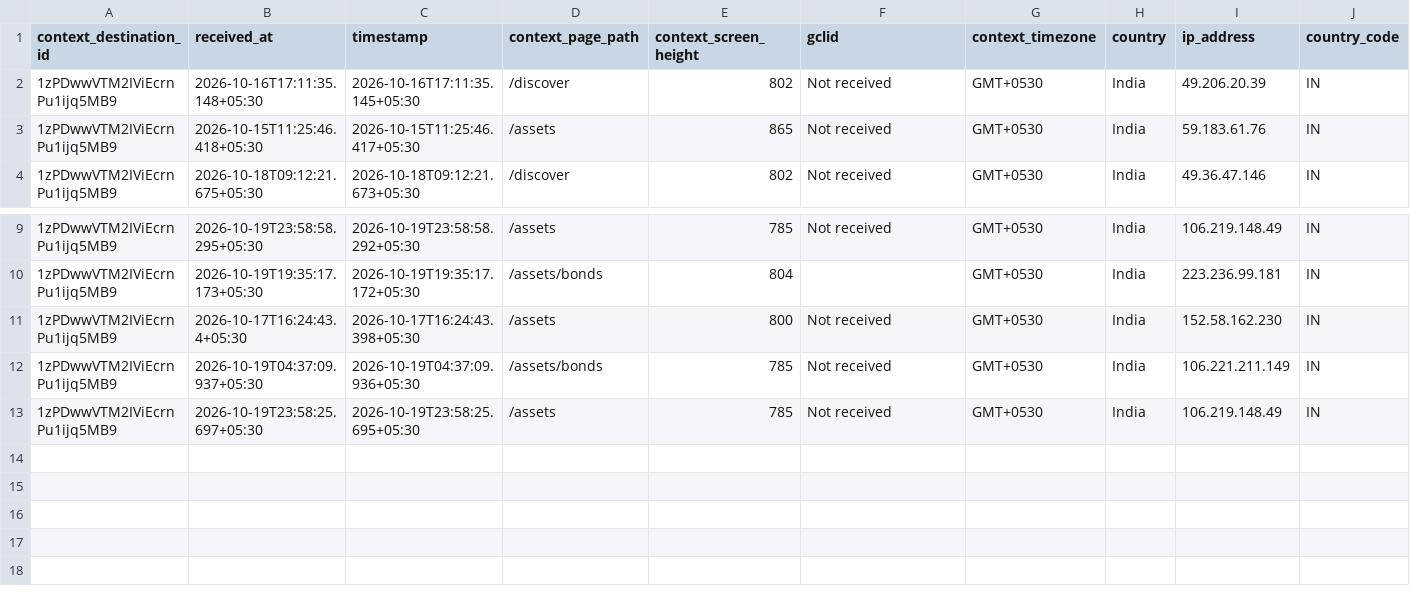
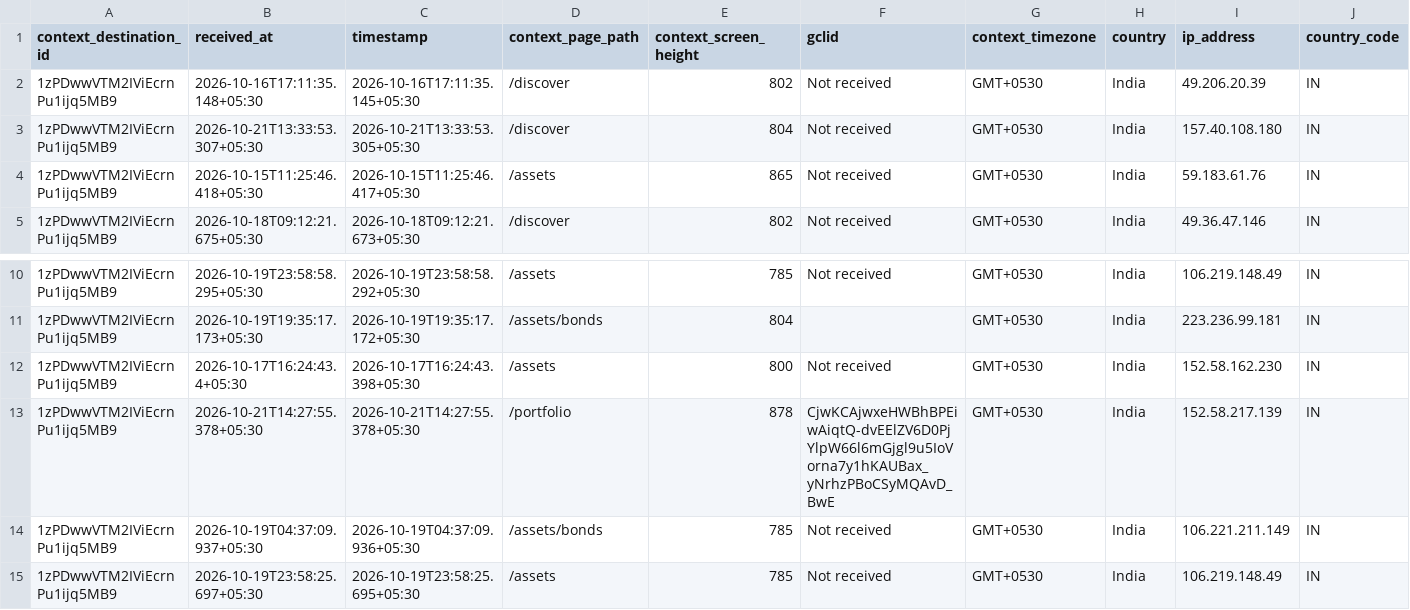
Before and after one commit to gripinvest/gi-analytics, a CSV file: backend/data/asset_search/W29_oct15-oct21_asset_search_chip_clicked.csv, drawn as a sheet; only a part is shown, gaps mark what is left out; rows hold the shown columns only; the diff names each change by its address in the sheet, - before the commit and + after, or states it on an @@ line.

```diff
--- a/backend/data/asset_search/W29_oct15-oct21_asset_search_chip_clicked.csv
+++ b/backend/data/asset_search/W29_oct15-oct21_asset_search_chip_clicked.csv
+row 3: 1zPDwwVTM2IViEcrnPu1ijq5MB9 | 2026-10-21T13:33:53.307+05:30 | 2026-10-21T13:33:53.305+05:30 | /discover | 804 | Not received | GMT+0530 | India | 157.40.108.180 | IN
+row 13: 1zPDwwVTM2IViEcrnPu1ijq5MB9 | 2026-10-21T14:27:55.378+05:30 | 2026-10-21T14:27:55.378+05:30 | /portfolio | 878 | CjwKCAjwxeHWBhBPEiwAiqtQ-dvEElZV6D0PjYlpW66l6mGjgl9u5IoVorna7y1hKAUBax_yNrhzPBoCSyMQAvD_BwE | GMT+0530 | India | 152.58.217.139 | IN
```
Also changed, not shown: 20 other files.
